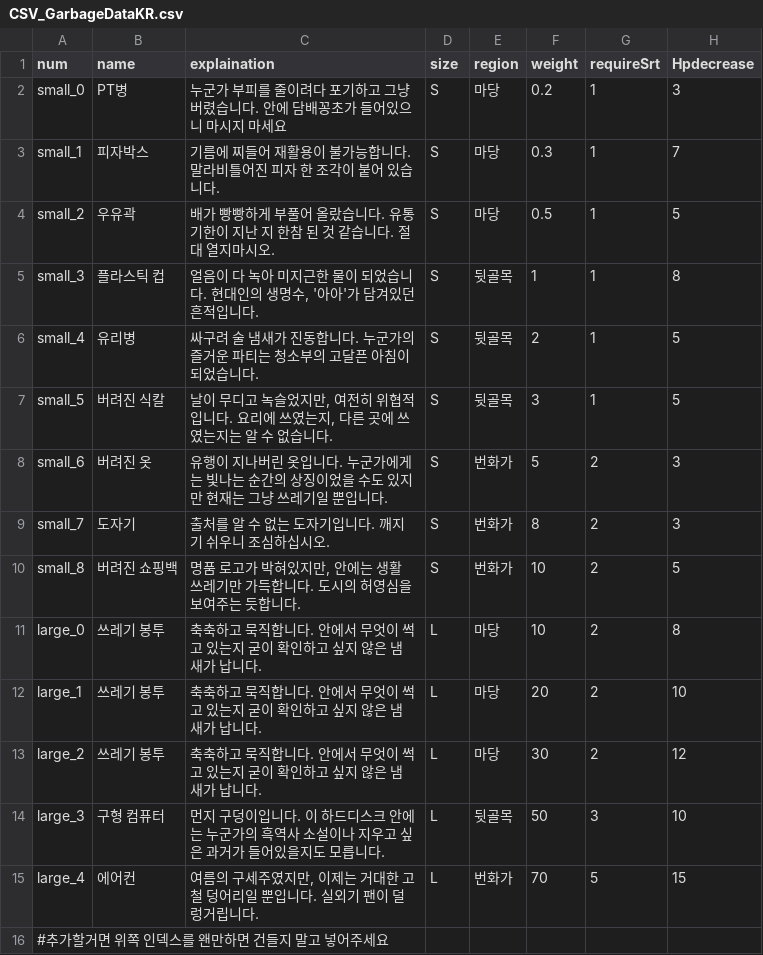
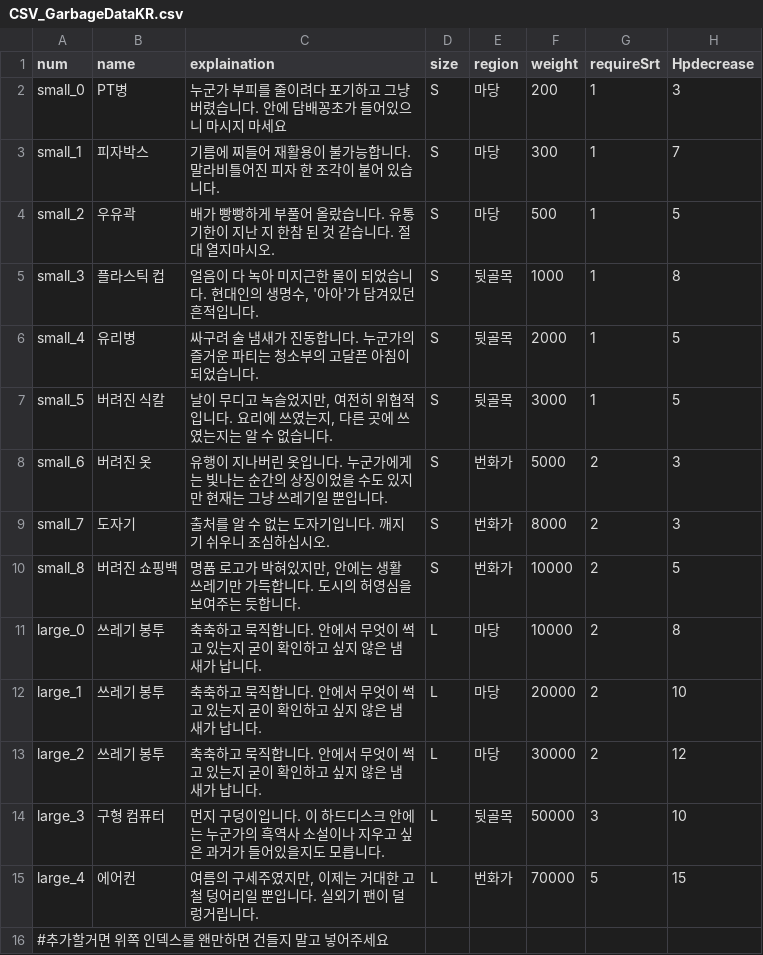
Before and after one commit to meruciiiii/3D_Project_GarbageCollector, a CSV file: Assets/Resources/B/CSV_GarbageDataKR.csv, drawn as a sheet.

Commit message:
csv 패치

```diff
--- a/Assets/Resources/B/CSV_GarbageDataKR.csv
+++ b/Assets/Resources/B/CSV_GarbageDataKR.csv
@@ -1,16 +1,16 @@
 num,name,explaination,size,region,weight,requireSrt,Hpdecrease
-small_0,PT병,누군가 부피를 줄이려다 포기하고 그냥 버렸습니다. 안에 담배꽁초가 들어있으니 마시지 마세요,S,마당,0.2,1,3
-small_1,피자박스,기름에 찌들어 재활용이 불가능합니다. 말라비틀어진 피자 한 조각이 붙어 있습니다.,S,마당,0.3,1,7
-small_2,우유곽,배가 빵빵하게 부풀어 올랐습니다. 유통기한이 지난 지 한참 된 것 같습니다. 절대 열지마시오.,S,마당,0.5,1,5
-small_3,플라스틱 컵,"얼음이 다 녹아 미지근한 물이 되었습니다. 현대인의 생명수, '아아'가 담겨있던 흔적입니다.",S,뒷골목,1,1,8
-small_4,유리병,싸구려 술 냄새가 진동합니다. 누군가의 즐거운 파티는 청소부의 고달픈 아침이 되었습니다.,S,뒷골목,2,1,5
-small_5,버려진 식칼,"날이 무디고 녹슬었지만, 여전히 위협적입니다. 요리에 쓰였는지, 다른 곳에 쓰였는지는 알 수 없습니다.",S,뒷골목,3,1,5
-small_6,버려진 옷,유행이 지나버린 옷입니다. 누군가에게는 빛나는 순간의 상징이었을 수도 있지만 현재는 그냥 쓰레기일 뿐입니다.,S,번화가,5,2,3
-small_7,도자기,출처를 알 수 없는 도자기입니다. 깨지기 쉬우니 조심하십시오.,S,번화가,8,2,3
-small_8,버려진 쇼핑백,"명품 로고가 박혀있지만, 안에는 생활 쓰레기만 가득합니다. 도시의 허영심을 보여주는 듯합니다.",S,번화가,10,2,5
-large_0,쓰레기 봉투,축축하고 묵직합니다. 안에서 무엇이 썩고 있는지 굳이 확인하고 싶지 않은 냄새가 납니다.,L,마당,10,2,8
-large_1,쓰레기 봉투,축축하고 묵직합니다. 안에서 무엇이 썩고 있는지 굳이 확인하고 싶지 않은 냄새가 납니다.,L,마당,20,2,10
-large_2,쓰레기 봉투,축축하고 묵직합니다. 안에서 무엇이 썩고 있는지 굳이 확인하고 싶지 않은 냄새가 납니다.,L,마당,30,2,12
-large_3,구형 컴퓨터,먼지 구덩이입니다. 이 하드디스크 안에는 누군가의 흑역사 소설이나 지우고 싶은 과거가 들어있을지도 모릅니다.,L,뒷골목,50,3,10
-large_4,에어컨,"여름의 구세주였지만, 이제는 거대한 고철 덩어리일 뿐입니다. 실외기 팬이 덜렁거립니다.",L,번화가,70,5,15
+small_0,PT병,누군가 부피를 줄이려다 포기하고 그냥 버렸습니다. 안에 담배꽁초가 들어있으니 마시지 마세요,S,마당,200,1,3
+small_1,피자박스,기름에 찌들어 재활용이 불가능합니다. 말라비틀어진 피자 한 조각이 붙어 있습니다.,S,마당,300,1,7
+small_2,우유곽,배가 빵빵하게 부풀어 올랐습니다. 유통기한이 지난 지 한참 된 것 같습니다. 절대 열지마시오.,S,마당,500,1,5
+small_3,플라스틱 컵,"얼음이 다 녹아 미지근한 물이 되었습니다. 현대인의 생명수, '아아'가 담겨있던 흔적입니다.",S,뒷골목,1000,1,8
+small_4,유리병,싸구려 술 냄새가 진동합니다. 누군가의 즐거운 파티는 청소부의 고달픈 아침이 되었습니다.,S,뒷골목,2000,1,5
+small_5,버려진 식칼,"날이 무디고 녹슬었지만, 여전히 위협적입니다. 요리에 쓰였는지, 다른 곳에 쓰였는지는 알 수 없습니다.",S,뒷골목,3000,1,5
+small_6,버려진 옷,유행이 지나버린 옷입니다. 누군가에게는 빛나는 순간의 상징이었을 수도 있지만 현재는 그냥 쓰레기일 뿐입니다.,S,번화가,5000,2,3
+small_7,도자기,출처를 알 수 없는 도자기입니다. 깨지기 쉬우니 조심하십시오.,S,번화가,8000,2,3
+small_8,버려진 쇼핑백,"명품 로고가 박혀있지만, 안에는 생활 쓰레기만 가득합니다. 도시의 허영심을 보여주는 듯합니다.",S,번화가,10000,2,5
+large_0,쓰레기 봉투,축축하고 묵직합니다. 안에서 무엇이 썩고 있는지 굳이 확인하고 싶지 않은 냄새가 납니다.,L,마당,10000,2,8
+large_1,쓰레기 봉투,축축하고 묵직합니다. 안에서 무엇이 썩고 있는지 굳이 확인하고 싶지 않은 냄새가 납니다.,L,마당,20000,2,10
+large_2,쓰레기 봉투,축축하고 묵직합니다. 안에서 무엇이 썩고 있는지 굳이 확인하고 싶지 않은 냄새가 납니다.,L,마당,30000,2,12
+large_3,구형 컴퓨터,먼지 구덩이입니다. 이 하드디스크 안에는 누군가의 흑역사 소설이나 지우고 싶은 과거가 들어있을지도 모릅니다.,L,뒷골목,50000,3,10
+large_4,에어컨,"여름의 구세주였지만, 이제는 거대한 고철 덩어리일 뿐입니다. 실외기 팬이 덜렁거립니다.",L,번화가,70000,5,15
 #추가할거면 위쪽 인덱스를 왠만하면 건들지 말고 넣어주세요,,,,,,,
```
